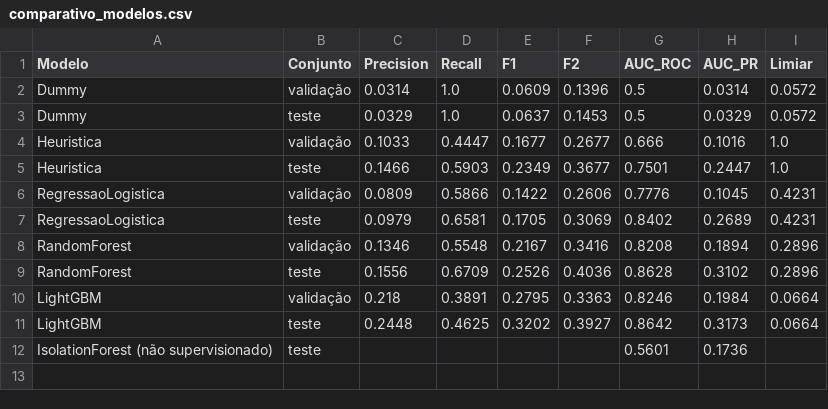
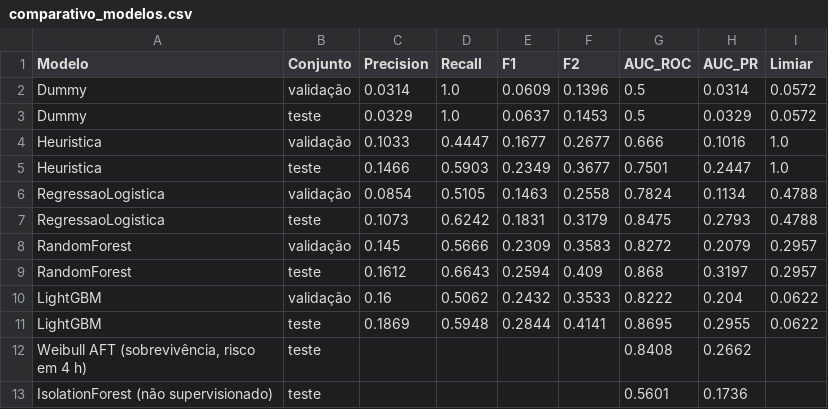
Before and after one commit to joaopedroBH04/ProjetoDesenvolverVale, a CSV file: relatorio/tabelas/comparativo_modelos.csv, drawn as a sheet; removed rows and columns are numbered as before the commit, all else as after; the diff names each change by its address in the sheet, - before the commit and + after, or states it on an @@ line.

```diff
--- a/relatorio/tabelas/comparativo_modelos.csv
+++ b/relatorio/tabelas/comparativo_modelos.csv
-row 6: RegressaoLogistica | validação | 0.0809 | 0.5866 | 0.1422 | 0.2606 | 0.7776 | 0.1045 | 0.4231
-row 7: RegressaoLogistica | teste | 0.0979 | 0.6581 | 0.1705 | 0.3069 | 0.8402 | 0.2689 | 0.4231
-row 8: RandomForest | validação | 0.1346 | 0.5548 | 0.2167 | 0.3416 | 0.8208 | 0.1894 | 0.2896
-row 9: RandomForest | teste | 0.1556 | 0.6709 | 0.2526 | 0.4036 | 0.8628 | 0.3102 | 0.2896
-row 10: LightGBM | validação | 0.218 | 0.3891 | 0.2795 | 0.3363 | 0.8246 | 0.1984 | 0.0664
-row 11: LightGBM | teste | 0.2448 | 0.4625 | 0.3202 | 0.3927 | 0.8642 | 0.3173 | 0.0664
+row 6: RegressaoLogistica | validação | 0.0854 | 0.5105 | 0.1463 | 0.2558 | 0.7824 | 0.1134 | 0.4788
+row 7: RegressaoLogistica | teste | 0.1073 | 0.6242 | 0.1831 | 0.3179 | 0.8475 | 0.2793 | 0.4788
+row 8: RandomForest | validação | 0.145 | 0.5666 | 0.2309 | 0.3583 | 0.8272 | 0.2079 | 0.2957
+row 9: RandomForest | teste | 0.1612 | 0.6643 | 0.2594 | 0.409 | 0.868 | 0.3197 | 0.2957
+row 10: LightGBM | validação | 0.16 | 0.5062 | 0.2432 | 0.3533 | 0.8222 | 0.204 | 0.0622
+row 11: LightGBM | teste | 0.1869 | 0.5948 | 0.2844 | 0.4141 | 0.8695 | 0.2955 | 0.0622
+row 12: Weibull AFT (sobrevivência, risco em 4 h) | teste |  |  |  |  | 0.8408 | 0.2662
```
Also changed, not shown: relatorio/tabelas/degradacao_temporal.csv, relatorio/tabelas/falsos_negativos_por_evento.csv, 20 other files.
